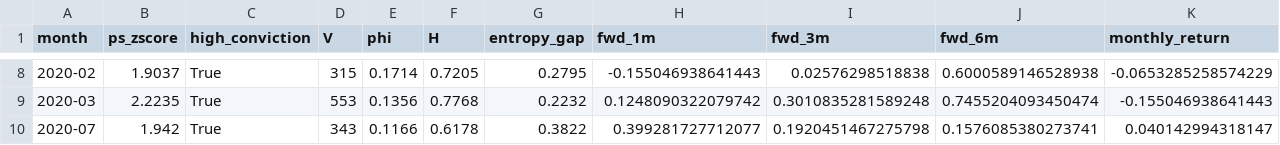
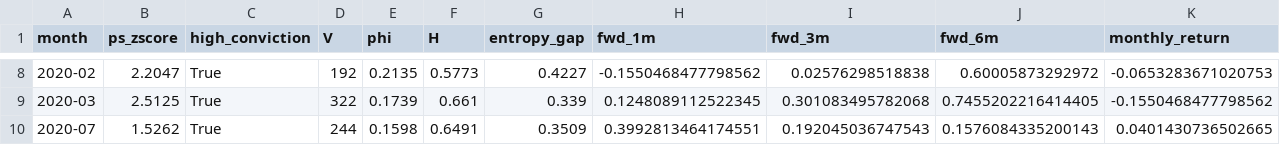
Before and after one commit to Chyde2010/ps_index, a CSV file: results/CRM/CRM_hc_episodes.csv, drawn as a sheet; only a part is shown, gaps mark what is left out; the diff covers the shown part only; the diff names each change by its address in the sheet, - before the commit and + after, or states it on an @@ line.

```diff
--- a/results/CRM/CRM_hc_episodes.csv
+++ b/results/CRM/CRM_hc_episodes.csv
-B8 (ps_zscore): 1.9037
+B8 (ps_zscore): 2.2047
-D8 (V): 315
+D8 (V): 192
-E8 (phi): 0.1714
+E8 (phi): 0.2135
-F8 (H): 0.7205
+F8 (H): 0.5773
-G8 (entropy_gap): 0.2795
+G8 (entropy_gap): 0.4227
-H8 (fwd_1m): -0.155046938641443
+H8 (fwd_1m): -0.1550468477798562
-J8 (fwd_6m): 0.6000589146528938
+J8 (fwd_6m): 0.60005873292972
-K8 (monthly_return): -0.0653285258574229
+K8 (monthly_return): -0.0653283671020753
-B9 (ps_zscore): 2.2235
+B9 (ps_zscore): 2.5125
-D9 (V): 553
+D9 (V): 322
-E9 (phi): 0.1356
+E9 (phi): 0.1739
-F9 (H): 0.7768
+F9 (H): 0.661
-G9 (entropy_gap): 0.2232
+G9 (entropy_gap): 0.339
-H9 (fwd_1m): 0.1248090322079742
+H9 (fwd_1m): 0.1248089112522345
-I9 (fwd_3m): 0.3010835281589248
+I9 (fwd_3m): 0.301083495782068
-J9 (fwd_6m): 0.7455204093450474
+J9 (fwd_6m): 0.7455202216414405
-K9 (monthly_return): -0.155046938641443
+K9 (monthly_return): -0.1550468477798562
-B10 (ps_zscore): 1.942
+B10 (ps_zscore): 1.5262
-D10 (V): 343
+D10 (V): 244
-E10 (phi): 0.1166
+E10 (phi): 0.1598
-F10 (H): 0.6178
+F10 (H): 0.6491
-G10 (entropy_gap): 0.3822
+G10 (entropy_gap): 0.3509
-H10 (fwd_1m): 0.399281727712077
+H10 (fwd_1m): 0.3992813464174551
-I10 (fwd_3m): 0.1920451467275798
+I10 (fwd_3m): 0.192045036747543
-J10 (fwd_6m): 0.1576085380273741
+J10 (fwd_6m): 0.1576084335200143
-K10 (monthly_return): 0.040142994318147
+K10 (monthly_return): 0.0401430736502665
```
Also changed, not shown: 50 edited cells elsewhere in this file, results/CRM/CRM_regression_results.csv.
